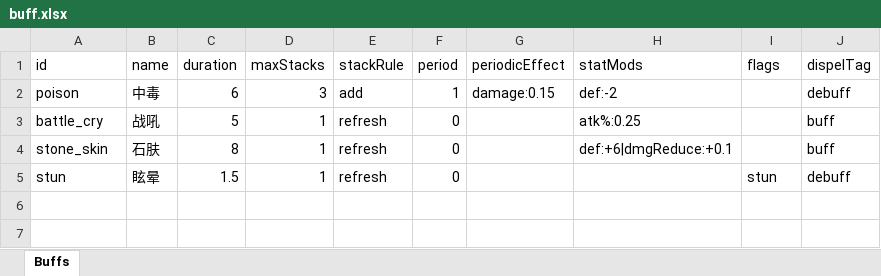
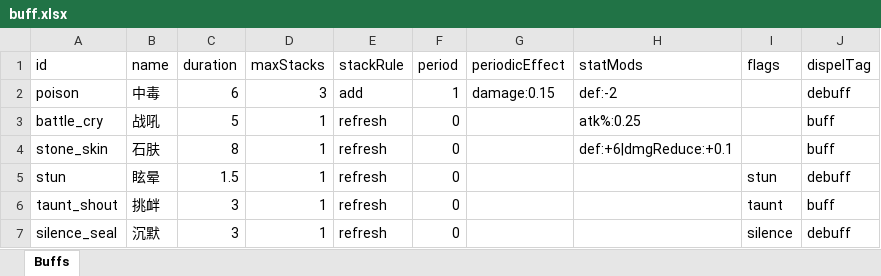
Before and after one commit to songchengze-niubility/Caikesi, an Excel workbook: tools/config-xlsx/buff.xlsx, sheet Buffs, drawn as a sheet; values as stored, in another font and other column widths than the file's, no borders; the diff names each change by its address in the sheet, - before the commit and + after, or states it on an @@ line.

```diff
--- a/tools/config-xlsx/buff.xlsx (sheet Buffs)
+++ b/tools/config-xlsx/buff.xlsx (sheet Buffs)
+row 6: taunt_shout | 挑衅 | 3 | 1 | refresh | 0 |  |  | taunt | buff
+row 7: silence_seal | 沉默 | 3 | 1 | refresh | 0 |  |  | silence | debuff
```
Also changed, not shown: 9 other files.
